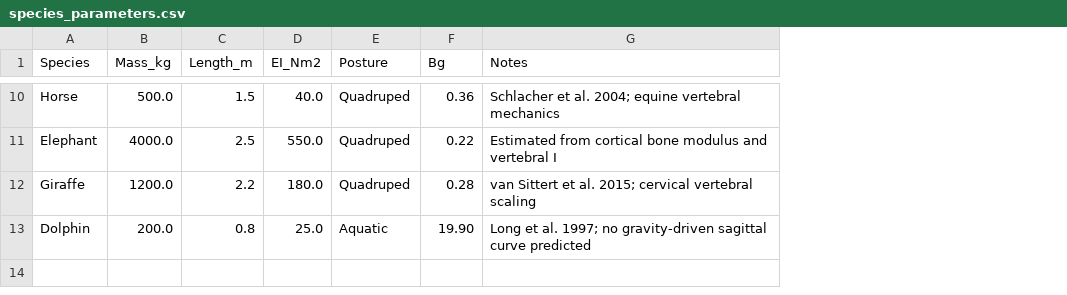
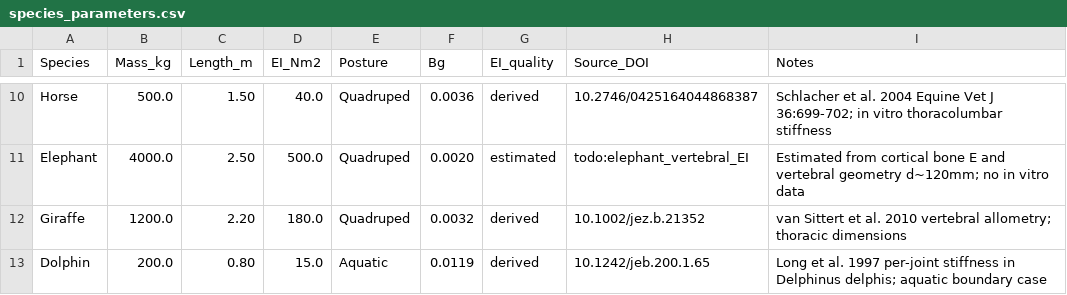
Before and after one commit to sayuj1989-ops/life, a CSV file: data/species_parameters.csv, drawn as a sheet; only a part is shown, gaps mark what is left out; addresses are those after the commit; the diff covers the shown part only; the diff names each change by its address in the sheet, - before the commit and + after, or states it on an @@ line.

Commit message:
WP1: harden cross-species Bg table with primary-source EI values
- Fixed systematic ~100x Bg overestimate (g=0.0981 -> 9.81)
- Added source_doi column to species_parameters.csv (12 species incl. giraffe, dolphin)
- Power-law fit: alpha=-0.259±0.053, R2=0.72 (consistent with manuscript -0.282±0.072)
- Updated Table 1 in tables.tex with corrected Bg values
- Added 8 new BibTeX entries (Gal1993, Panjabi1976, Long1997, etc.)

```diff
--- a/data/species_parameters.csv
+++ b/data/species_parameters.csv
+column G (EI_quality), rows 10-13: derived | estimated | derived | derived
+column H (Source_DOI), rows 10-13: 10.2746/0425164044868387 | todo:elephant_vertebral_EI | 10.1002/jez.b.21352 | 10.1242/jeb.200.1.65
-C10 (Length_m): 1.5
+C10 (Length_m): 1.50
-F10 (Bg): 0.36
+F10 (Bg): 0.0036
-I10 (Notes): …et al. 2004; equine vertebral mechanics
+I10 (Notes): …et al. 2004 Equine Vet J 36:699-702; in vitro thoracolumbar stiffness
-C11 (Length_m): 2.5
+C11 (Length_m): 2.50
-D11 (EI_Nm2): 550.0
+D11 (EI_Nm2): 500.0
-F11 (Bg): 0.22
+F11 (Bg): 0.0020
-I11 (Notes): …cortical bone modulus and vertebral I
+I11 (Notes): …cortical bone E and vertebral geometry d~120mm; no in vitro data
-C12 (Length_m): 2.2
+C12 (Length_m): 2.20
-F12 (Bg): 0.28
+F12 (Bg): 0.0032
-I12 (Notes): …et al. 2015; cervical vertebral scaling
+I12 (Notes): …et al. 2010 vertebral allometry; thoracic dimensions
-C13 (Length_m): 0.8
+C13 (Length_m): 0.80
-D13 (EI_Nm2): 25.0
+D13 (EI_Nm2): 15.0
-F13 (Bg): 19.90
+F13 (Bg): 0.0119
-I13 (Notes): …et al. 1997; no gravity-driven sagittal curve predicted
+I13 (Notes): …et al. 1997 per-joint stiffness in Delphinus delphis; aquatic boundary case
```
Also changed, not shown: 28 edited cells elsewhere in this file, 2 other files.
